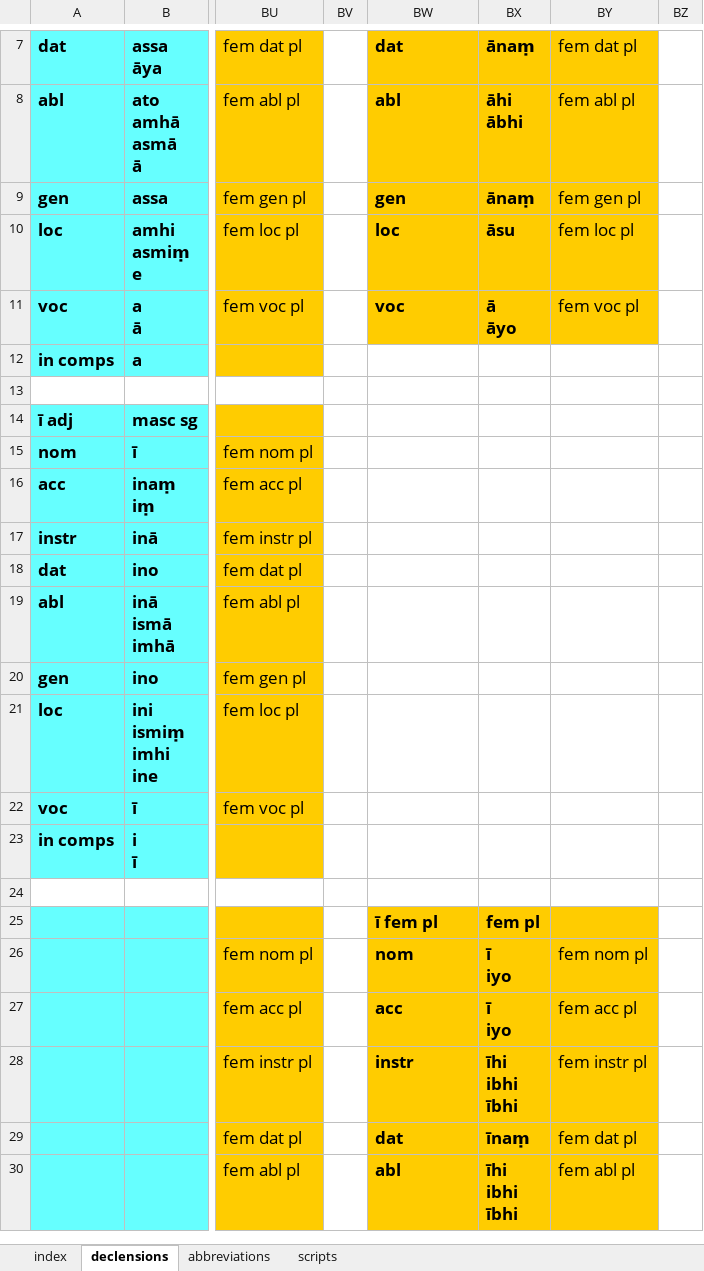
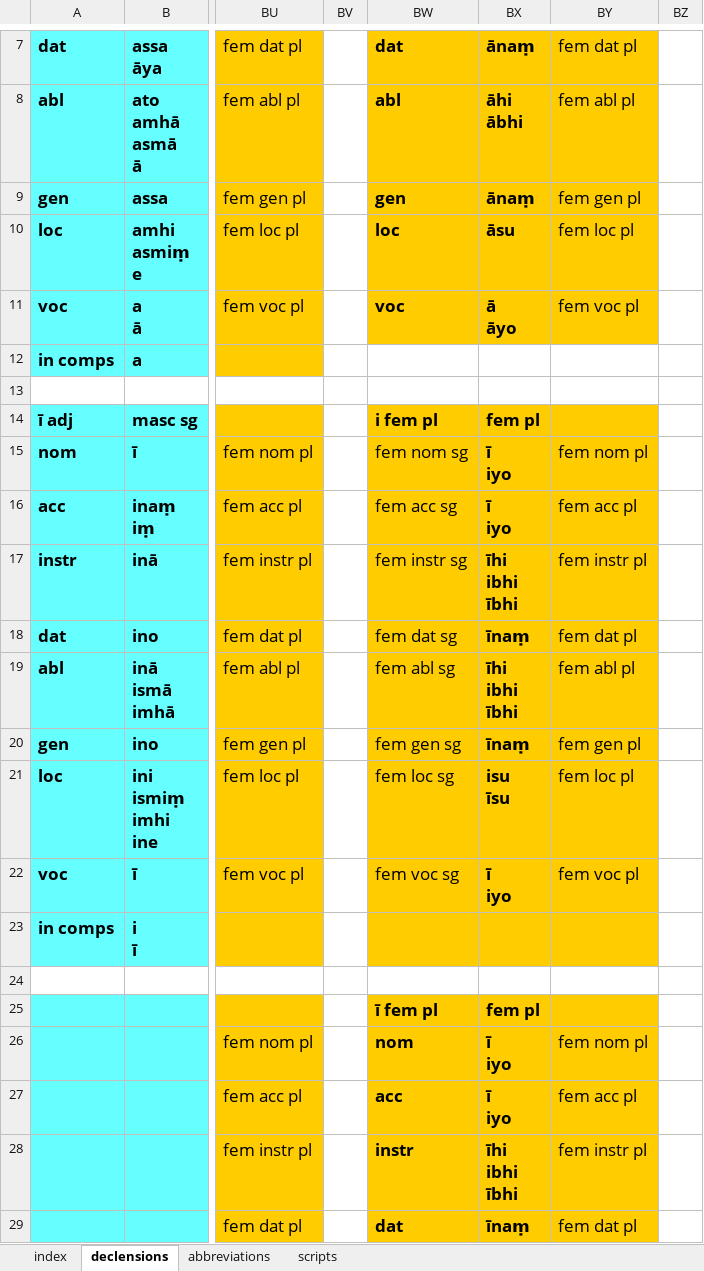
Before and after one commit to digitalpalidictionary/inflection-generator, an Excel workbook: declensions & conjugations.xlsx, sheet declensions, drawn as a sheet; only a part is shown, gaps mark what is left out; the shorter side is filled out with more unchanged rows; values as stored, in another font and other column widths than the file's, no borders; ↵ is a line break in a cell; the diff covers the shown part only; the diff names each change by its address in the sheet, - before the commit and + after, or states it on an @@ line.

```diff
--- a/declensions & conjugations.xlsx (sheet declensions)
+++ b/declensions & conjugations.xlsx (sheet declensions)
-BW14: (empty)
+BW14: i fem pl
-BW14:BY23 fill: none
+BW14:BY23 fill: #FFCC00
-BX14: (empty)
+BX14: fem pl
-BW15: (empty)
+BW15: fem nom sg
-BX15:BX16: (empty)
+BX15:BX16: ī ↵ iyo
-BY15: (empty)
+BY15: fem nom pl
-BW16: (empty)
+BW16: fem acc sg
-BY16: (empty)
+BY16: fem acc pl
-BW17: (empty)
+BW17: fem instr sg
-BX17: (empty)
+BX17: īhi ↵ ibhi ↵ ībhi
-BY17: (empty)
+BY17: fem instr pl
-BW18: (empty)
+BW18: fem dat sg
-BX18: (empty)
+BX18: īnaṃ
-BY18: (empty)
+BY18: fem dat pl
-BW19: (empty)
+BW19: fem abl sg
-BX19: (empty)
+BX19: īhi ↵ ibhi ↵ ībhi
-BY19: (empty)
+BY19: fem abl pl
-BW20: (empty)
+BW20: fem gen sg
-BX20: (empty)
+BX20: īnaṃ
-BY20: (empty)
+BY20: fem gen pl
-BW21: (empty)
+BW21: fem loc sg
-BX21: (empty)
+BX21: isu ↵ īsu
-BY21: (empty)
+BY21: fem loc pl
-BW22: (empty)
+BW22: fem voc sg
-BX22: (empty)
+BX22: ī ↵ iyo
-BY22: (empty)
+BY22: fem voc pl
```
Also changed, not shown: 32 edited cells and cell formats elsewhere in this sheet, sheet index, 15 other files.
